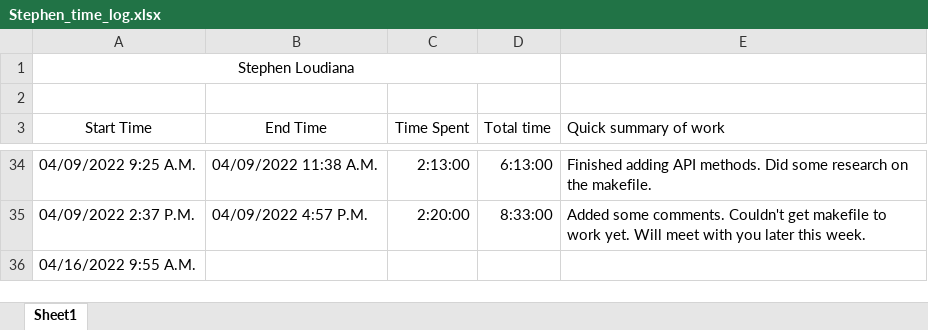
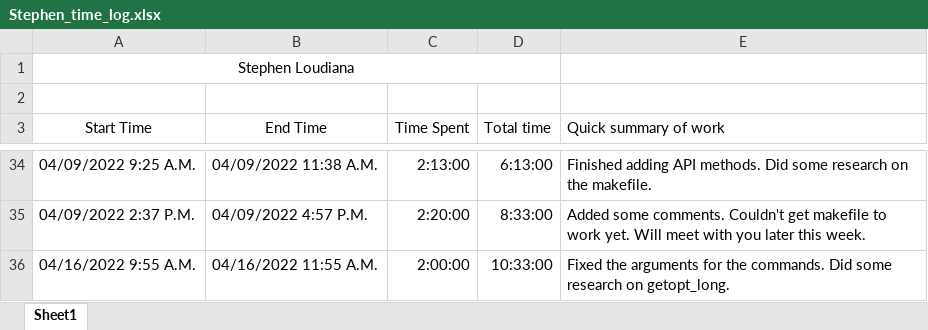
Before and after one commit to KvanQuilst/NetBSD-WifiBrowser, an Excel workbook: docs/time_logs/Stephen_time_log.xlsx, sheet Sheet1, drawn as a sheet; only a part is shown, gaps mark what is left out; values as stored, in another font and other column widths than the file's, no borders; the diff names each change by its address in the sheet, - before the commit and + after, or states it on an @@ line.

Commit message:
stephen: clock out

```diff
--- a/docs/time_logs/Stephen_time_log.xlsx (sheet Sheet1)
+++ b/docs/time_logs/Stephen_time_log.xlsx (sheet Sheet1)
-B36 (End Time): (empty)
+B36 (End Time): 04/16/2022 11:55 A.M.
-C36 (Time Spent): (empty)
+C36 (Time Spent): 2:00:00
-D36 (Total time): (empty)
+D36 (Total time): 10:33:00
-E36 (Quick summary of work): (empty)
+E36 (Quick summary of work): Fixed the arguments for the commands. Did some research on getopt_long.
```
Also changed, not shown: 1 other file.
